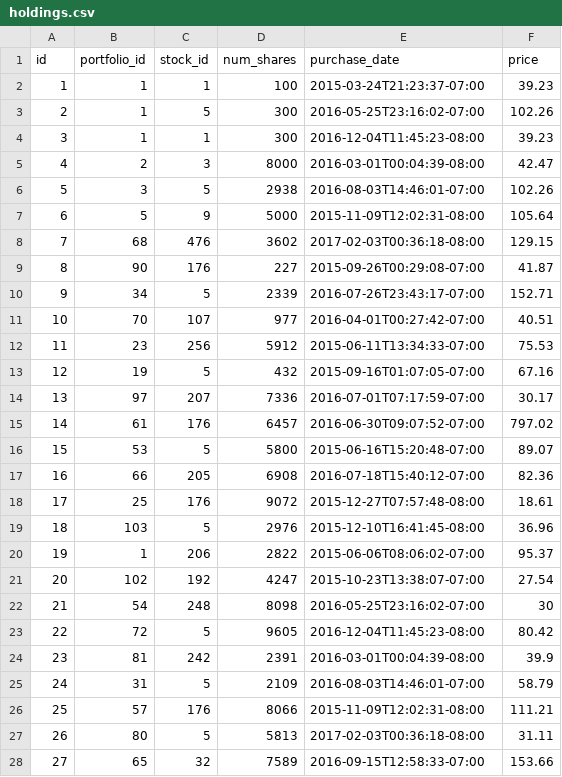
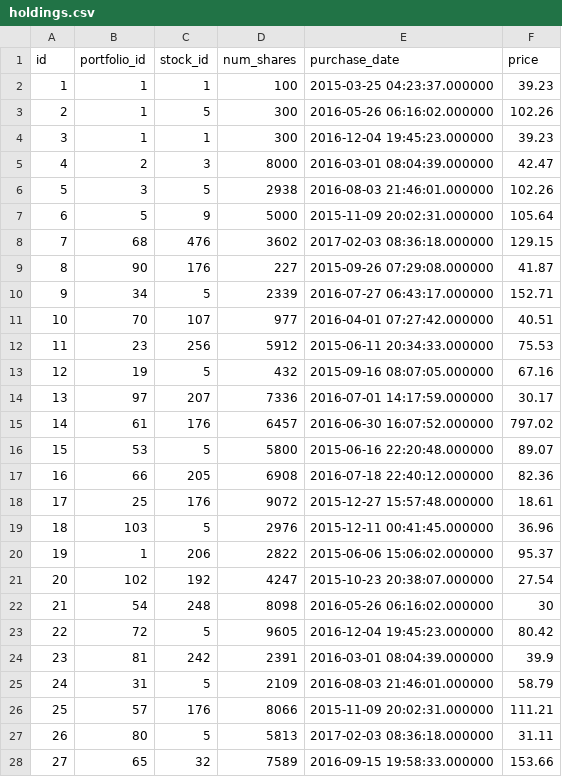
Before and after one commit to calvinchengcc/invest-manage, a CSV file: project-final/db/seeds/holdings.csv, drawn as a sheet; only a part is shown; the diff covers the shown part only.

```diff
--- a/project-final/db/seeds/holdings.csv
+++ b/project-final/db/seeds/holdings.csv
@@ -1,28 +1,28 @@
 id,portfolio_id,stock_id,num_shares,purchase_date,price
-1,1,1,100,2015-03-24T21:23:37-07:00,39.23
-2,1,5,300,2016-05-25T23:16:02-07:00,102.26
-3,1,1,300,2016-12-04T11:45:23-08:00,39.23
-4,2,3,8000,2016-03-01T00:04:39-08:00,42.47
-5,3,5,2938,2016-08-03T14:46:01-07:00,102.26
-6,5,9,5000,2015-11-09T12:02:31-08:00,105.64
-7,68,476,3602,2017-02-03T00:36:18-08:00,129.15
-8,90,176,227,2015-09-26T00:29:08-07:00,41.87
-9,34,5,2339,2016-07-26T23:43:17-07:00,152.71
-10,70,107,977,2016-04-01T00:27:42-07:00,40.51
-11,23,256,5912,2015-06-11T13:34:33-07:00,75.53
-12,19,5,432,2015-09-16T01:07:05-07:00,67.16
-13,97,207,7336,2016-07-01T07:17:59-07:00,30.17
-14,61,176,6457,2016-06-30T09:07:52-07:00,797.02
-15,53,5,5800,2015-06-16T15:20:48-07:00,89.07
-16,66,205,6908,2016-07-18T15:40:12-07:00,82.36
-17,25,176,9072,2015-12-27T07:57:48-08:00,18.61
-18,103,5,2976,2015-12-10T16:41:45-08:00,36.96
-19,1,206,2822,2015-06-06T08:06:02-07:00,95.37
-20,102,192,4247,2015-10-23T13:38:07-07:00,27.54
-21,54,248,8098,2016-05-25T23:16:02-07:00,30
-22,72,5,9605,2016-12-04T11:45:23-08:00,80.42
-23,81,242,2391,2016-03-01T00:04:39-08:00,39.9
-24,31,5,2109,2016-08-03T14:46:01-07:00,58.79
-25,57,176,8066,2015-11-09T12:02:31-08:00,111.21
-26,80,5,5813,2017-02-03T00:36:18-08:00,31.11
-27,65,32,7589,2016-09-15T12:58:33-07:00,153.66
+1,1,1,100,2015-03-25 04:23:37.000000,39.23
+2,1,5,300,2016-05-26 06:16:02.000000,102.26
+3,1,1,300,2016-12-04 19:45:23.000000,39.23
+4,2,3,8000,2016-03-01 08:04:39.000000,42.47
+5,3,5,2938,2016-08-03 21:46:01.000000,102.26
+6,5,9,5000,2015-11-09 20:02:31.000000,105.64
+7,68,476,3602,2017-02-03 08:36:18.000000,129.15
+8,90,176,227,2015-09-26 07:29:08.000000,41.87
+9,34,5,2339,2016-07-27 06:43:17.000000,152.71
+10,70,107,977,2016-04-01 07:27:42.000000,40.51
+11,23,256,5912,2015-06-11 20:34:33.000000,75.53
+12,19,5,432,2015-09-16 08:07:05.000000,67.16
+13,97,207,7336,2016-07-01 14:17:59.000000,30.17
+14,61,176,6457,2016-06-30 16:07:52.000000,797.02
+15,53,5,5800,2015-06-16 22:20:48.000000,89.07
+16,66,205,6908,2016-07-18 22:40:12.000000,82.36
+17,25,176,9072,2015-12-27 15:57:48.000000,18.61
+18,103,5,2976,2015-12-11 00:41:45.000000,36.96
+19,1,206,2822,2015-06-06 15:06:02.000000,95.37
+20,102,192,4247,2015-10-23 20:38:07.000000,27.54
+21,54,248,8098,2016-05-26 06:16:02.000000,30
+22,72,5,9605,2016-12-04 19:45:23.000000,80.42
+23,81,242,2391,2016-03-01 08:04:39.000000,39.9
+24,31,5,2109,2016-08-03 21:46:01.000000,58.79
+25,57,176,8066,2015-11-09 20:02:31.000000,111.21
+26,80,5,5813,2017-02-03 08:36:18.000000,31.11
+27,65,32,7589,2016-09-15 19:58:33.000000,153.66
```
Also changed, not shown: 79 edited cells elsewhere in this file, project-final/db/seeds/addresses.csv, project-final/db/seeds/exchanges.csv, 23 other files.
